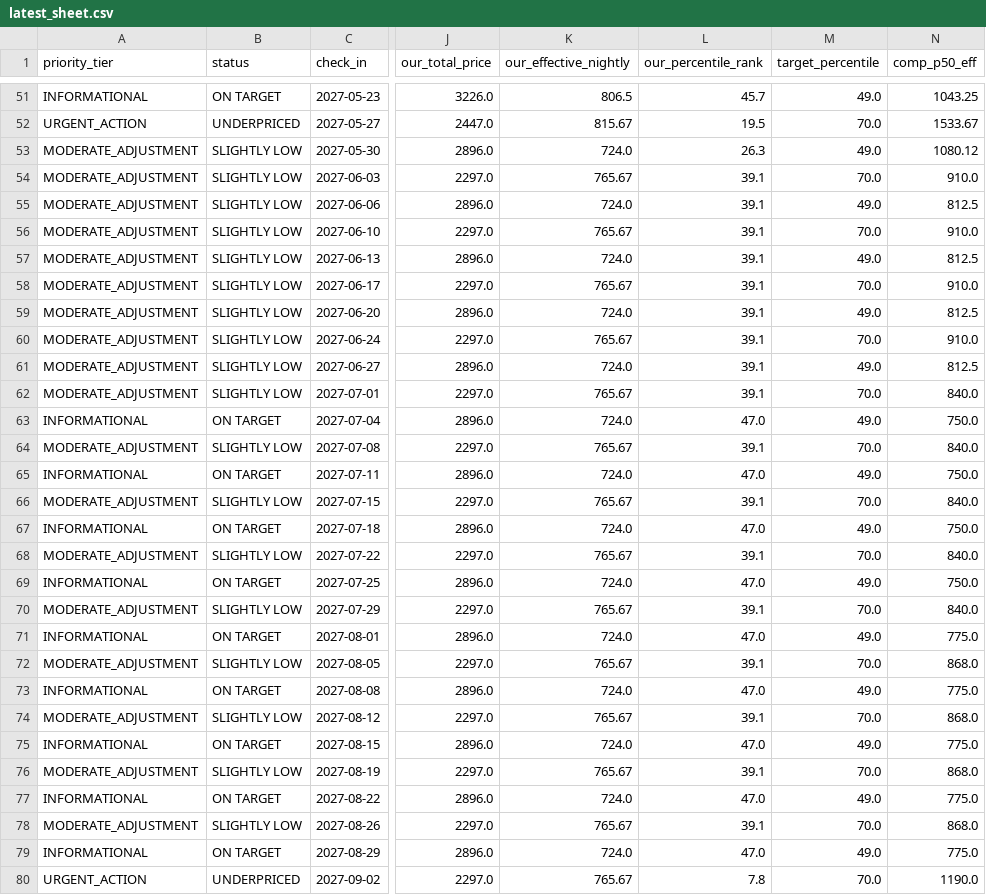
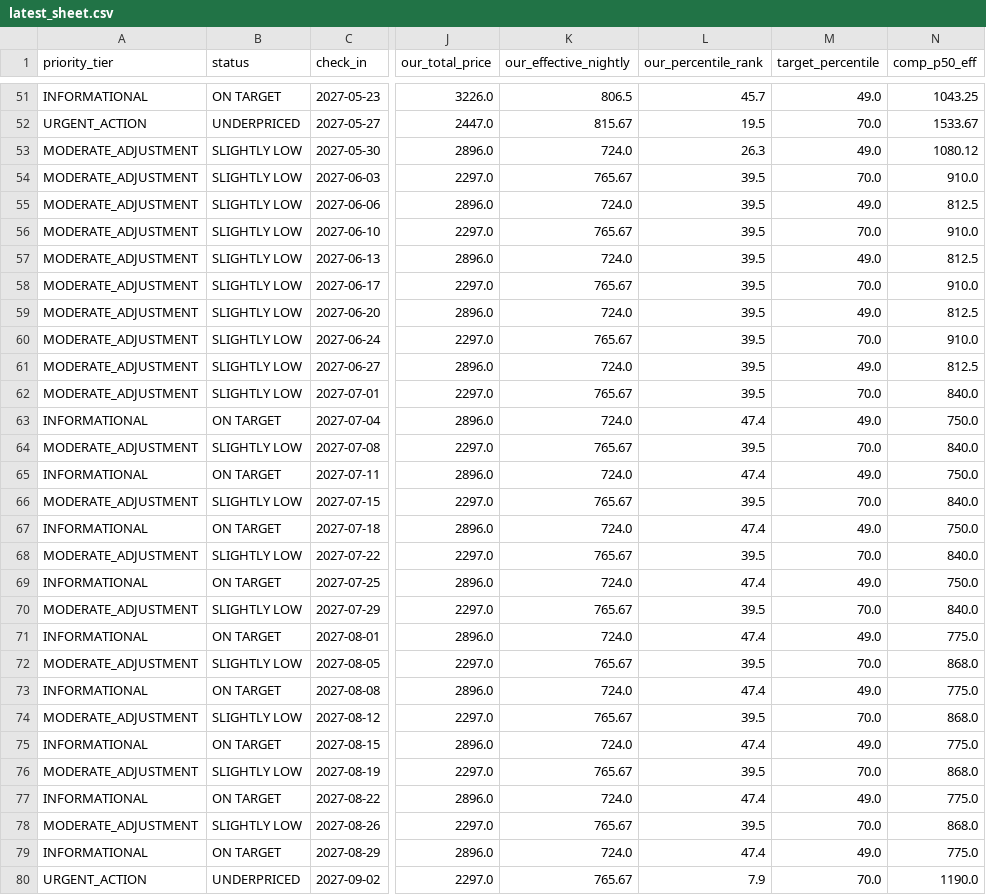
Before and after one commit to ivanpenkov/str-price-advisor, a CSV file: data/latest_sheet.csv, drawn as a sheet; only a part is shown, gaps mark what is left out; the diff names each change by its address in the sheet, - before the commit and + after, or states it on an @@ line.

```diff
--- a/data/latest_sheet.csv
+++ b/data/latest_sheet.csv
-L54:L62 (our_percentile_rank): 39.1
+L54:L62 (our_percentile_rank): 39.5
-L63 (our_percentile_rank): 47.0
+L63 (our_percentile_rank): 47.4
-L64 (our_percentile_rank): 39.1
+L64 (our_percentile_rank): 39.5
-L65 (our_percentile_rank): 47.0
+L65 (our_percentile_rank): 47.4
-L66 (our_percentile_rank): 39.1
+L66 (our_percentile_rank): 39.5
-L67 (our_percentile_rank): 47.0
+L67 (our_percentile_rank): 47.4
-L68 (our_percentile_rank): 39.1
+L68 (our_percentile_rank): 39.5
-L69 (our_percentile_rank): 47.0
+L69 (our_percentile_rank): 47.4
-L70 (our_percentile_rank): 39.1
+L70 (our_percentile_rank): 39.5
-L71 (our_percentile_rank): 47.0
+L71 (our_percentile_rank): 47.4
-L72 (our_percentile_rank): 39.1
+L72 (our_percentile_rank): 39.5
-L73 (our_percentile_rank): 47.0
+L73 (our_percentile_rank): 47.4
-L74 (our_percentile_rank): 39.1
+L74 (our_percentile_rank): 39.5
-L75 (our_percentile_rank): 47.0
+L75 (our_percentile_rank): 47.4
-L76 (our_percentile_rank): 39.1
+L76 (our_percentile_rank): 39.5
-L77 (our_percentile_rank): 47.0
+L77 (our_percentile_rank): 47.4
-L78 (our_percentile_rank): 39.1
+L78 (our_percentile_rank): 39.5
-L79 (our_percentile_rank): 47.0
+L79 (our_percentile_rank): 47.4
-L80 (our_percentile_rank): 7.8
+L80 (our_percentile_rank): 7.9
```
Also changed, not shown: data/pricing_sheet_2026-09-05.csv, docs/latest_sheet.csv, 6 other files.
